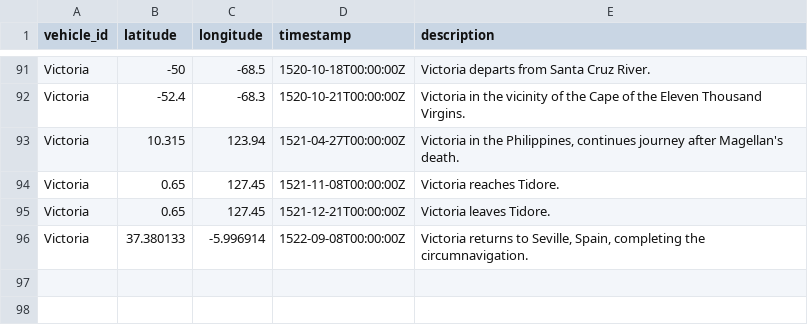
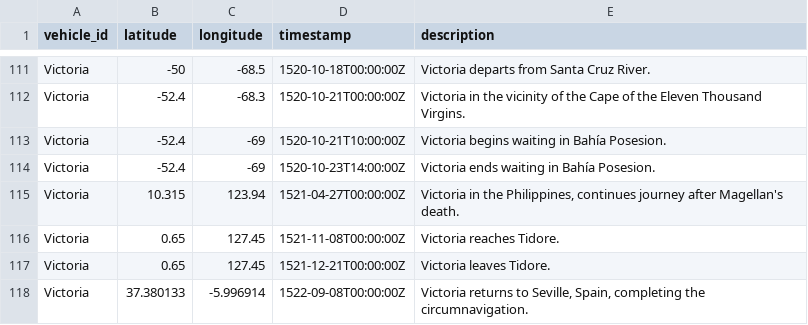
Before and after one commit to evansiroky/magellan-elcano-tides, a CSV file: vehicle-locations.csv, drawn as a sheet; only a part is shown, gaps mark what is left out; the diff covers the shown part only.

```diff
--- a/vehicle-locations.csv
+++ b/vehicle-locations.csv
@@ -92,2 +112,4 @@ Victoria,-50,-68.5,1520-10-18T00:00:00Z,"Victoria departs from Santa Cruz River.
 Victoria,-52.4,-68.3,1520-10-21T00:00:00Z,"Victoria in the vicinity of the Cape of the Eleven Thousand Virgins."
+Victoria,-52.4,-69,1520-10-21T10:00:00Z,"Victoria begins waiting in Bahía Posesion."
+Victoria,-52.4,-69,1520-10-23T14:00:00Z,"Victoria ends waiting in Bahía Posesion."
 Victoria,10.315,123.94,1521-04-27T00:00:00Z,"Victoria in the Philippines, continues journey after Magellan's death."
```
Also changed, not shown: 20 added rows elsewhere in this file.
